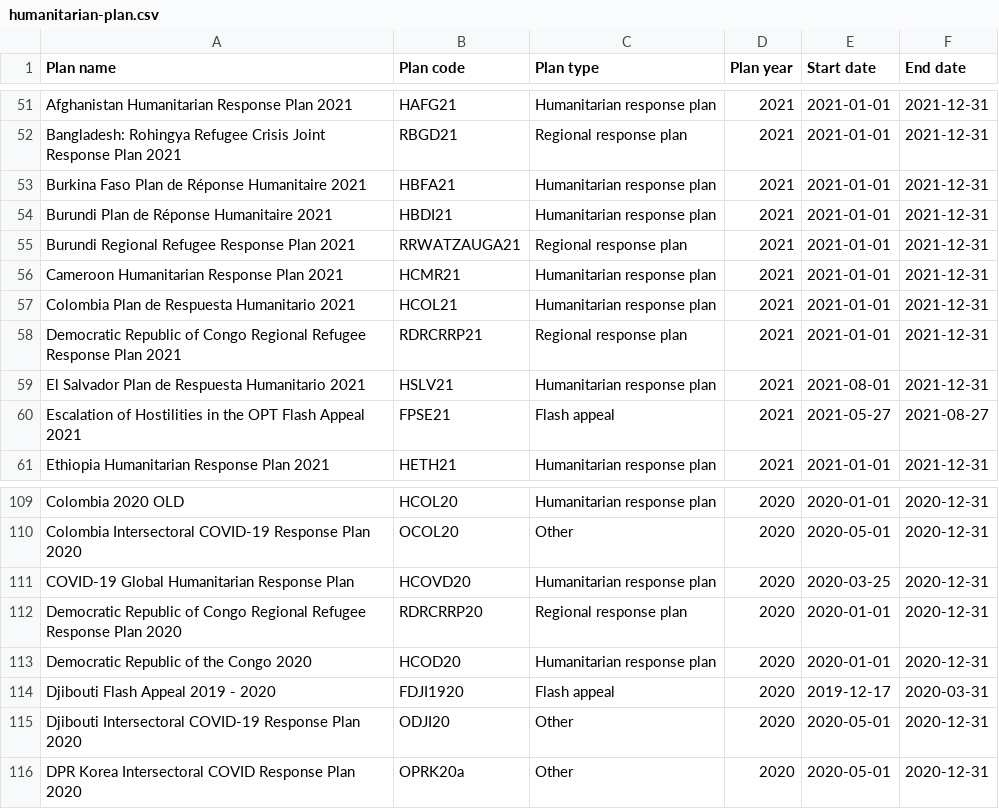
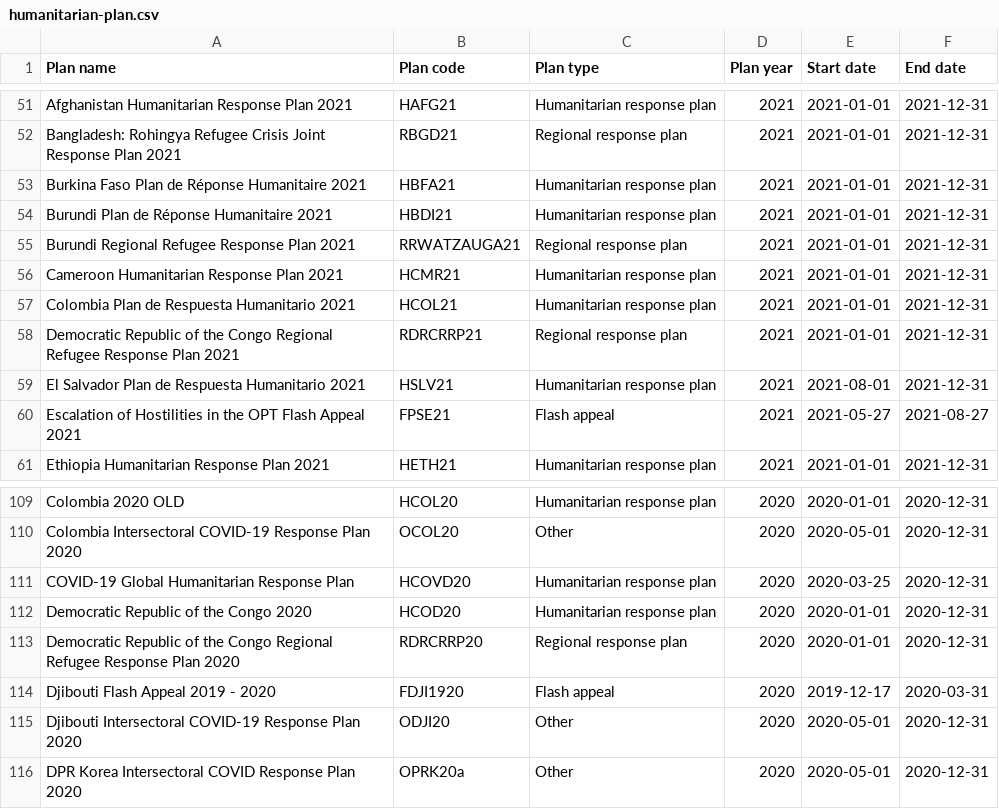
Before and after one commit to codeforIATI/humanitarian-plan-codelist, a CSV file: humanitarian-plan.csv, drawn as a sheet; only a part is shown, gaps mark what is left out.

Commit message:
deploy: c14f231d598fb0c8eb1b3fdf1c615fc210e8edf4

```diff
--- a/humanitarian-plan.csv
+++ b/humanitarian-plan.csv
@@ -57,3 +57,3 @@ Cameroon Humanitarian Response Plan  2021,HCMR21,Humanitarian response plan,2021
 Colombia Plan de Respuesta Humanitario 2021,HCOL21,Humanitarian response plan,2021,2021-01-01,2021-12-31
-Democratic Republic of Congo Regional Refugee Response Plan 2021,RDRCRRP21,Regional response plan,2021,2021-01-01,2021-12-31
+Democratic Republic of the Congo Regional Refugee Response Plan 2021,RDRCRRP21,Regional response plan,2021,2021-01-01,2021-12-31
 El Salvador Plan de Respuesta Humanitario 2021,HSLV21,Humanitarian response plan,2021,2021-08-01,2021-12-31
@@ -111,4 +111,4 @@ Colombia Intersectoral COVID-19 Response Plan 2020,OCOL20,Other,2020,2020-05-01,
 COVID-19 Global Humanitarian Response Plan,HCOVD20,Humanitarian response plan,2020,2020-03-25,2020-12-31
-Democratic Republic of Congo Regional Refugee Response Plan 2020,RDRCRRP20,Regional response plan,2020,2020-01-01,2020-12-31
 Democratic Republic of the Congo 2020,HCOD20,Humanitarian response plan,2020,2020-01-01,2020-12-31
+Democratic Republic of the Congo Regional Refugee Response Plan 2020,RDRCRRP20,Regional response plan,2020,2020-01-01,2020-12-31
 Djibouti Flash Appeal 2019 - 2020,FDJI1920,Flash appeal,2020,2019-12-17,2020-03-31
```
